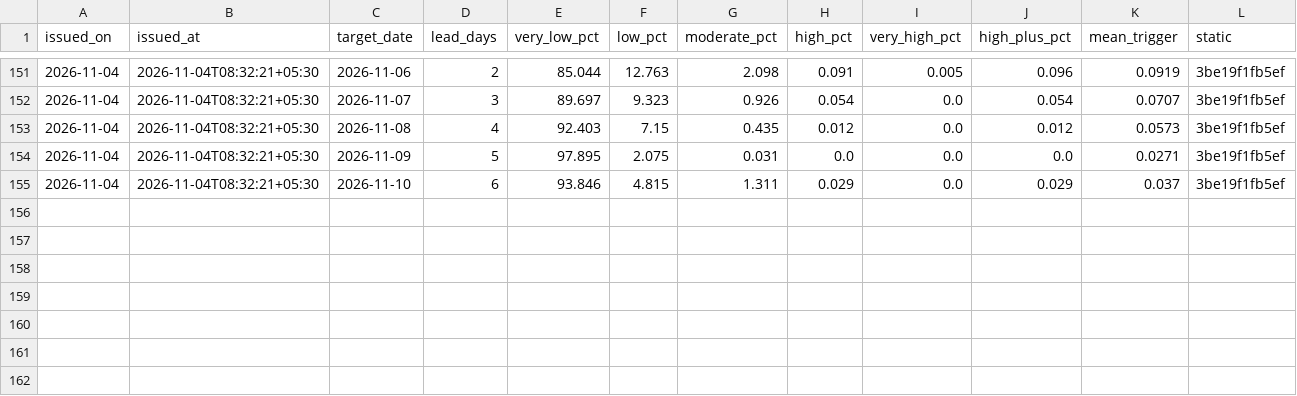
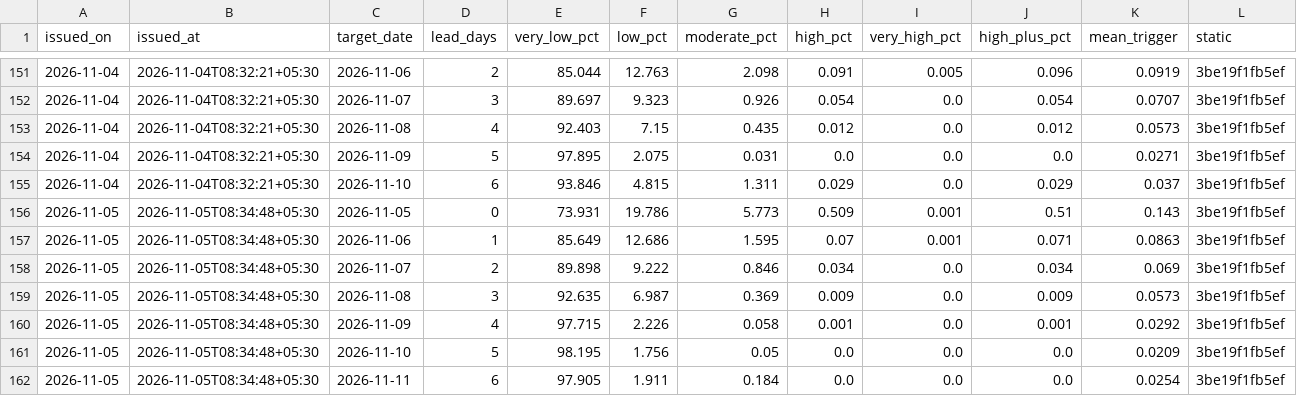
Before and after one commit to 0101Yami0101/hazard-intelligence-bee-pvt, a CSV file: records/landslide_forecast/state.csv, drawn as a sheet; only a part is shown, gaps mark what is left out.

```diff
--- a/records/landslide_forecast/state.csv
+++ b/records/landslide_forecast/state.csv
@@ -155 +155,8 @@ issued_on,issued_at,target_date,lead_days,very_low_pct,low_pct,moderate_pct,high
 2026-11-04,2026-11-04T08:32:21+05:30,2026-11-10,6,93.846,4.815,1.311,0.029,0.0,0.029,0.037,3be19f1fb5ef
+2026-11-05,2026-11-05T08:34:48+05:30,2026-11-05,0,73.931,19.786,5.773,0.509,0.001,0.51,0.143,3be19f1fb5ef
+2026-11-05,2026-11-05T08:34:48+05:30,2026-11-06,1,85.649,12.686,1.595,0.07,0.001,0.071,0.0863,3be19f1fb5ef
+2026-11-05,2026-11-05T08:34:48+05:30,2026-11-07,2,89.898,9.222,0.846,0.034,0.0,0.034,0.069,3be19f1fb5ef
+2026-11-05,2026-11-05T08:34:48+05:30,2026-11-08,3,92.635,6.987,0.369,0.009,0.0,0.009,0.0573,3be19f1fb5ef
+2026-11-05,2026-11-05T08:34:48+05:30,2026-11-09,4,97.715,2.226,0.058,0.001,0.0,0.001,0.0292,3be19f1fb5ef
+2026-11-05,2026-11-05T08:34:48+05:30,2026-11-10,5,98.195,1.756,0.05,0.0,0.0,0.0,0.0209,3be19f1fb5ef
+2026-11-05,2026-11-05T08:34:48+05:30,2026-11-11,6,97.905,1.911,0.184,0.0,0.0,0.0,0.0254,3be19f1fb5ef
```
Also changed, not shown: records/flood_forecast/area_outlook.csv, records/flood_forecast/gauge_observed.csv, 22 other files.
